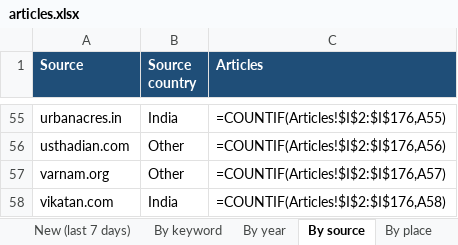
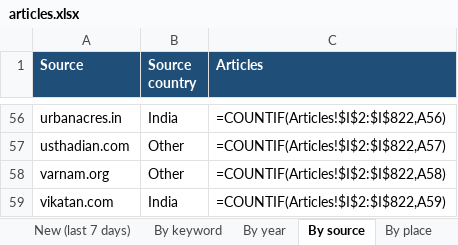
Before and after one commit to Udhayan26/tamil-epigraphy-news-v2, an Excel workbook: data/articles.xlsx, sheet By source, drawn as a sheet; only a part is shown, gaps mark what is left out; values as stored, in another font and other column widths than the file's, no borders; formulas without a stored value are shown as written; addresses are those after the commit; the diff covers the shown part only; the diff names each change by its address in the sheet, - before the commit and + after, or states it on an @@ line.

```diff
--- a/data/articles.xlsx (sheet By source)
+++ b/data/articles.xlsx (sheet By source)
-C56 (Articles): =COUNTIF(Articles!$I$2:$I$176,A55)
+C56 (Articles): =COUNTIF(Articles!$I$2:$I$822,A56)
-C57 (Articles): =COUNTIF(Articles!$I$2:$I$176,A56)
+C57 (Articles): =COUNTIF(Articles!$I$2:$I$822,A57)
-C58 (Articles): =COUNTIF(Articles!$I$2:$I$176,A57)
+C58 (Articles): =COUNTIF(Articles!$I$2:$I$822,A58)
-C59 (Articles): =COUNTIF(Articles!$I$2:$I$176,A58)
+C59 (Articles): =COUNTIF(Articles!$I$2:$I$822,A59)
```
Also changed, not shown: 1 added row and 53 edited cells elsewhere in this sheet, sheet Articles, sheet New (last 7 days), sheet By year, sheet By place, sheet By keyword, 4 other files.
